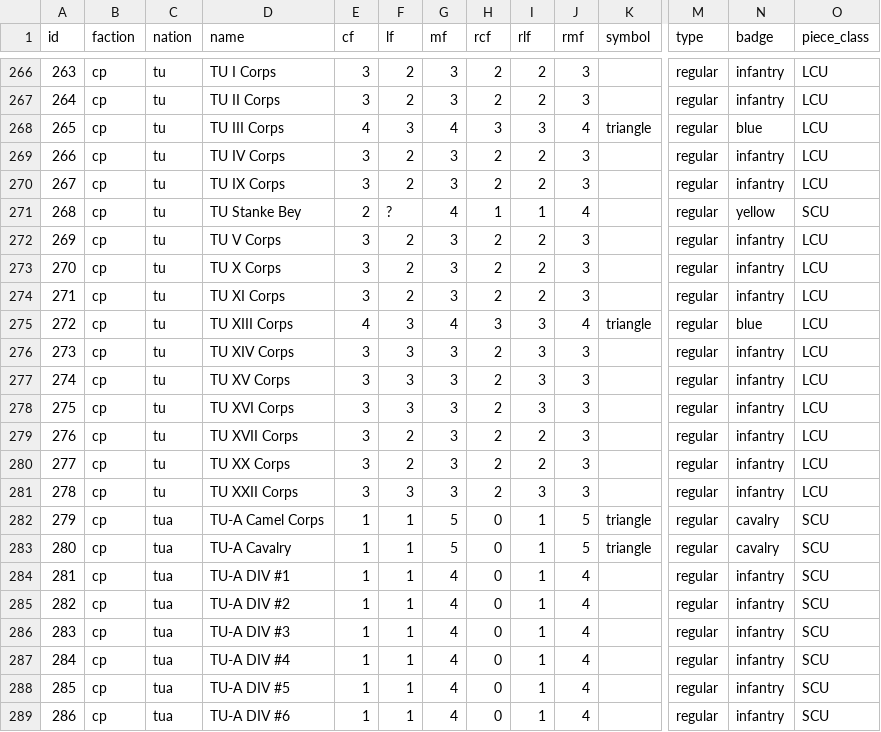
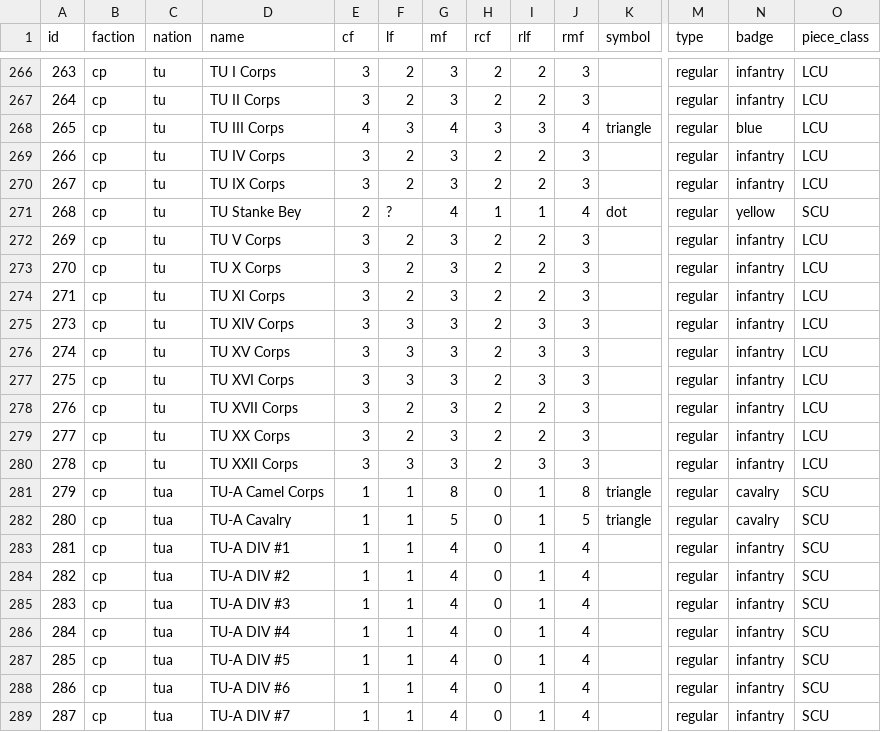
Before and after one commit to gushengtingyu/PUG, a CSV file: csv/pieces.csv, drawn as a sheet; only a part is shown, gaps mark what is left out; the shorter side is filled out with more unchanged rows; removed rows and columns are numbered as before the commit, all else as after; rows hold the shown columns only; the diff names each change by its address in the sheet, - before the commit and + after, or states it on an @@ line.

Commit message:
修正可变LF承伤与棋子增援数据
调整 ? LF 单位承伤顺序：同格仍有可承伤的非 ? LF 单位时必须先由其他单位承伤，之后才解锁 ? LF 单位。同步修正 Stanke Bey 标记、TU-A Camel Corps 机动力、移除重复 TU XIII Corps，并将萨洛尼卡入侵的法国增援改为 FR DIV #3/#4；补充对应回归测试。

```diff
--- a/csv/pieces.csv
+++ b/csv/pieces.csv
-K271 (symbol): (empty)
+K271 (symbol): dot
-row 275: 272 | cp | tu | TU XIII Corps | 4 | 3 | 4 | 3 | 3 | 4 | triangle | regular | blue | LCU
-G281 (mf): 5
+G281 (mf): 8
-J281 (rmf): 5
+J281 (rmf): 8
```
Also changed, not shown: 5 other files.
